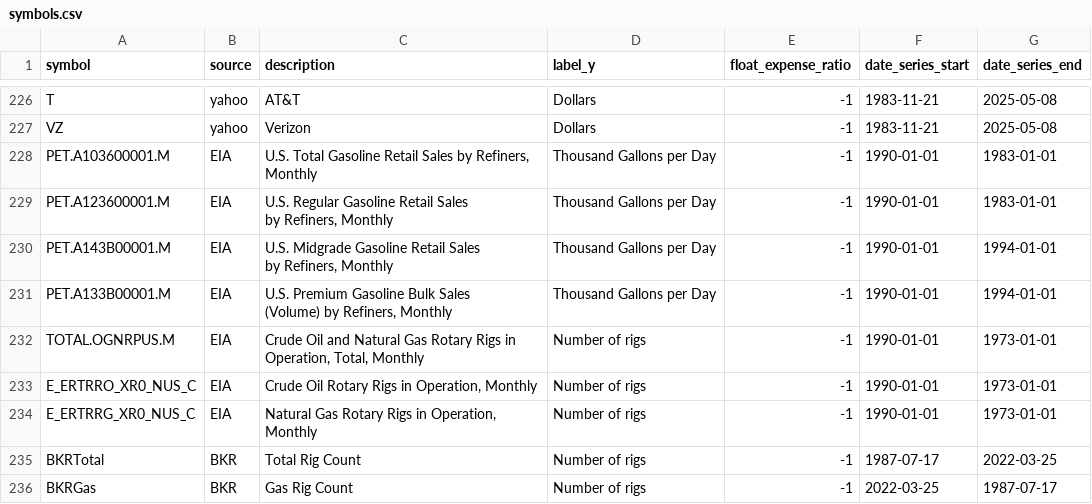
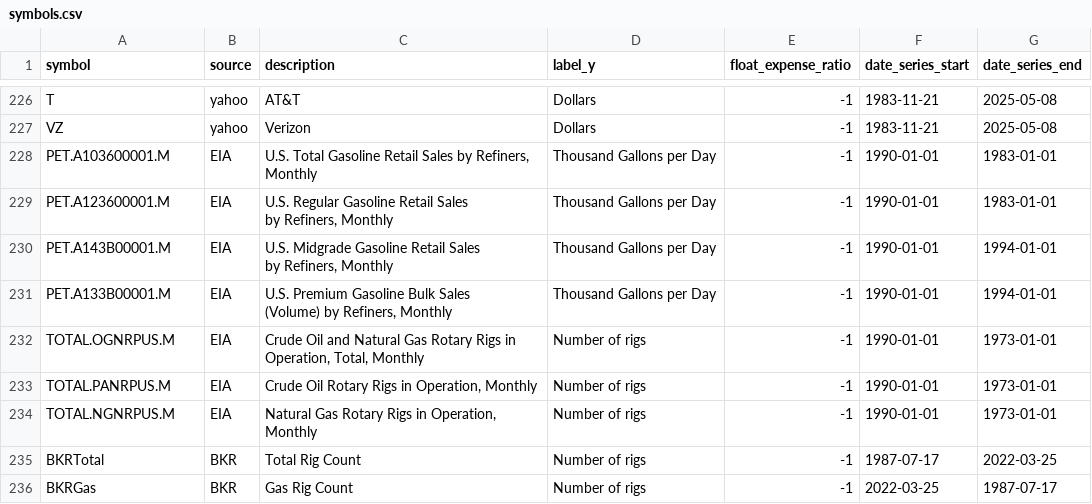
Before and after one commit to ariasmiguel/euclid-macro, a CSV file: data/symbols.csv, drawn as a sheet; only a part is shown, gaps mark what is left out.

```diff
--- a/data/symbols.csv
+++ b/data/symbols.csv
@@ -298,4 +298,4 @@ PET.A133B00001.M,EIA,"U.S. Premium Gasoline Bulk Sales
 TOTAL.OGNRPUS.M,EIA,"Crude Oil and Natural Gas Rotary Rigs in Operation, Total, Monthly",Number of rigs,-1,1990-01-01,1973-01-01
-E_ERTRRO_XR0_NUS_C,EIA,"Crude Oil Rotary Rigs in Operation, Monthly",Number of rigs,-1,1990-01-01,1973-01-01
-E_ERTRRG_XR0_NUS_C,EIA,"Natural Gas Rotary Rigs in Operation, Monthly",Number of rigs,-1,1990-01-01,1973-01-01
+TOTAL.PANRPUS.M,EIA,"Crude Oil Rotary Rigs in Operation, Monthly",Number of rigs,-1,1990-01-01,1973-01-01
+TOTAL.NGNRPUS.M,EIA,"Natural Gas Rotary Rigs in Operation, Monthly",Number of rigs,-1,1990-01-01,1973-01-01
 BKRTotal,BKR,Total Rig Count,Number of rigs,-1,1987-07-17,2022-03-25
```
Also changed, not shown: 28 other files.
